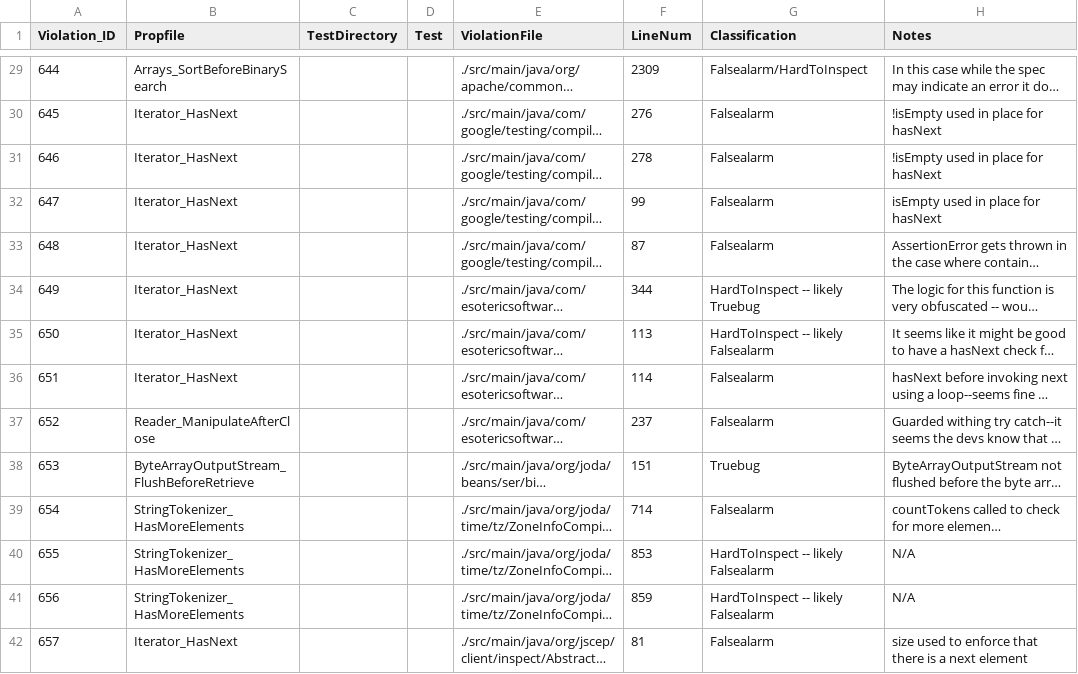
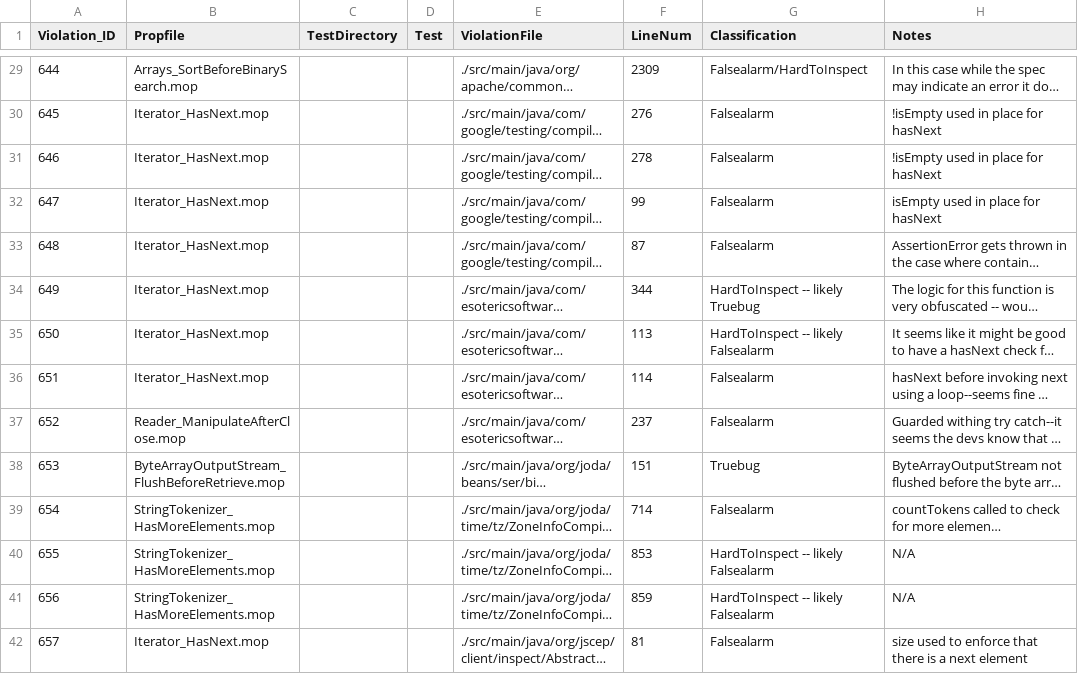
Before and after one commit to zwt299/rv-violation-db, a CSV file: violations-to-inspect/source-violation-spec-map.csv, drawn as a sheet; only a part is shown, gaps mark what is left out; long unchanged cells end in …; the diff covers the shown part only; the diff names each change by its address in the sheet, - before the commit and + after, or states it on an @@ line.

```diff
--- a/violations-to-inspect/source-violation-spec-map.csv
+++ b/violations-to-inspect/source-violation-spec-map.csv
-B29 (Propfile): Arrays_SortBeforeBinarySearch
+B29 (Propfile): Arrays_SortBeforeBinarySearch.mop
-B30:B36 (Propfile): Iterator_HasNext
+B30:B36 (Propfile): Iterator_HasNext.mop
-B37 (Propfile): Reader_ManipulateAfterClose
+B37 (Propfile): Reader_ManipulateAfterClose.mop
-B38 (Propfile): ByteArrayOutputStream_FlushBeforeRetrieve
+B38 (Propfile): ByteArrayOutputStream_FlushBeforeRetrieve.mop
-B39:B41 (Propfile): StringTokenizer_HasMoreElements
+B39:B41 (Propfile): StringTokenizer_HasMoreElements.mop
-B42 (Propfile): Iterator_HasNext
+B42 (Propfile): Iterator_HasNext.mop
```
Also changed, not shown: 40 edited cells elsewhere in this file, data/repo-data.csv, 1 other file.
